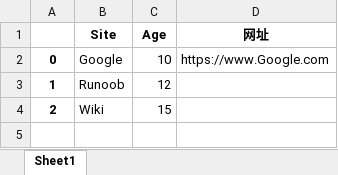
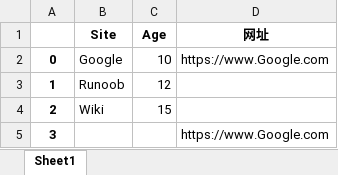
Before and after one commit to liqiang0508/PythonStudy, an Excel workbook: pandasStudy/data.xlsx, sheet Sheet1, drawn as a sheet; values as stored, in another font and other column widths than the file's, no borders; the diff names each change by its address in the sheet, - before the commit and + after, or states it on an @@ line.

Commit message:
pandas study

```diff
--- a/pandasStudy/data.xlsx (sheet Sheet1)
+++ b/pandasStudy/data.xlsx (sheet Sheet1)
+row 5: 3 |  |  | https://www.Google.com
```
Also changed, not shown: 1 other file.
